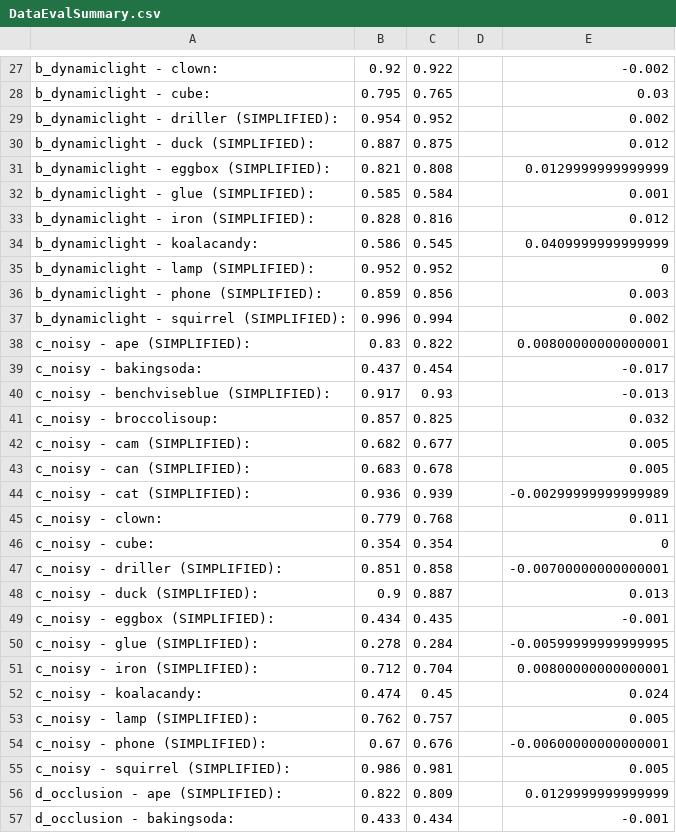
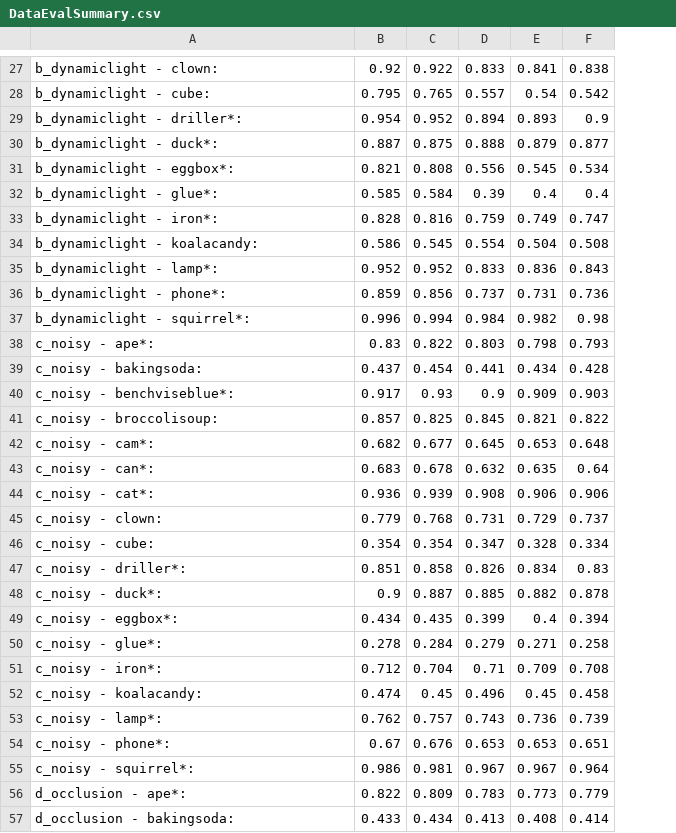
Before and after one commit to cm-1/RBOT, a CSV file: DatasetResults/DataEvalSummary.csv, drawn as a sheet; only a part is shown, gaps mark what is left out; removed rows and columns are numbered as before the commit, all else as after; the diff covers the shown part only; the diff names each change by its address in the sheet, - before the commit and + after, or states it on an @@ line.

```diff
--- a/DatasetResults/DataEvalSummary.csv
+++ b/DatasetResults/DataEvalSummary.csv
-column D, empty
-column E, rows 27-57: -0.002 | 0.03 | 0.002 | 0.012 | 0.0129999999999999 | 0.001 | 0.012 | 0.0409999999999999 | 0 | 0.003 | 0.002 | 0.00800000000000001 | -0.017 | -0.013 | 0.032 | 0.005 | 0.005 | -0.00299999999999989 | 0.011 | 0 | -0.00700000000000001 | 0.013 | -0.001 | -0.00599999999999995 | 0.00800000000000001 | 0.024 | 0.005 | -0.00600000000000001 | 0.005 | 0.0129999999999999 | -0.001
+column D, rows 27-57: 0.833 | 0.557 | 0.894 | 0.888 | 0.556 | 0.39 | 0.759 | 0.554 | 0.833 | 0.737 | 0.984 | 0.803 | 0.441 | 0.9 | 0.845 | 0.645 | 0.632 | 0.908 | 0.731 | 0.347 | 0.826 | 0.885 | 0.399 | 0.279 | 0.71 | 0.496 | 0.743 | 0.653 | 0.967 | 0.783 | 0.413
+column E, rows 27-57: 0.841 | 0.54 | 0.893 | 0.879 | 0.545 | 0.4 | 0.749 | 0.504 | 0.836 | 0.731 | 0.982 | 0.798 | 0.434 | 0.909 | 0.821 | 0.653 | 0.635 | 0.906 | 0.729 | 0.328 | 0.834 | 0.882 | 0.4 | 0.271 | 0.709 | 0.45 | 0.736 | 0.653 | 0.967 | 0.773 | 0.408
+column F, rows 27-57: 0.838 | 0.542 | 0.9 | 0.877 | 0.534 | 0.4 | 0.747 | 0.508 | 0.843 | 0.736 | 0.98 | 0.793 | 0.428 | 0.903 | 0.822 | 0.648 | 0.64 | 0.906 | 0.737 | 0.334 | 0.83 | 0.878 | 0.394 | 0.258 | 0.708 | 0.458 | 0.739 | 0.651 | 0.964 | 0.779 | 0.414
-A29: b_dynamiclight - driller (SIMPLIFIED):
+A29: b_dynamiclight - driller*:
-A30: b_dynamiclight - duck (SIMPLIFIED):
+A30: b_dynamiclight - duck*:
-A31: b_dynamiclight - eggbox (SIMPLIFIED):
+A31: b_dynamiclight - eggbox*:
-A32: b_dynamiclight - glue (SIMPLIFIED):
+A32: b_dynamiclight - glue*:
-A33: b_dynamiclight - iron (SIMPLIFIED):
+A33: b_dynamiclight - iron*:
-A35: b_dynamiclight - lamp (SIMPLIFIED):
+A35: b_dynamiclight - lamp*:
-A36: b_dynamiclight - phone (SIMPLIFIED):
+A36: b_dynamiclight - phone*:
-A37: b_dynamiclight - squirrel (SIMPLIFIED):
+A37: b_dynamiclight - squirrel*:
-A38: c_noisy - ape (SIMPLIFIED):
+A38: c_noisy - ape*:
-A40: c_noisy - benchviseblue (SIMPLIFIED):
+A40: c_noisy - benchviseblue*:
-A42: c_noisy - cam (SIMPLIFIED):
+A42: c_noisy - cam*:
-A43: c_noisy - can (SIMPLIFIED):
+A43: c_noisy - can*:
-A44: c_noisy - cat (SIMPLIFIED):
+A44: c_noisy - cat*:
-A47: c_noisy - driller (SIMPLIFIED):
+A47: c_noisy - driller*:
-A48: c_noisy - duck (SIMPLIFIED):
+A48: c_noisy - duck*:
-A49: c_noisy - eggbox (SIMPLIFIED):
+A49: c_noisy - eggbox*:
-A50: c_noisy - glue (SIMPLIFIED):
+A50: c_noisy - glue*:
-A51: c_noisy - iron (SIMPLIFIED):
+A51: c_noisy - iron*:
-A53: c_noisy - lamp (SIMPLIFIED):
+A53: c_noisy - lamp*:
-A54: c_noisy - phone (SIMPLIFIED):
+A54: c_noisy - phone*:
-A55: c_noisy - squirrel (SIMPLIFIED):
+A55: c_noisy - squirrel*:
-A56: d_occlusion - ape (SIMPLIFIED):
+A56: d_occlusion - ape*:
```
Also changed, not shown: 19 added rows, 1 removed row and 30 edited cells elsewhere in this file.
